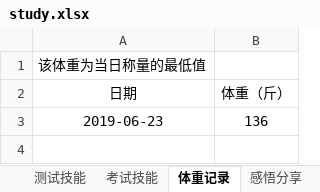
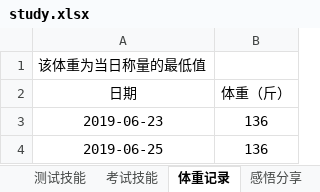
Before and after one commit to yhytest/test, an Excel workbook: study.xlsx, sheet 体重记录, drawn as a sheet; values as stored, in another font and other column widths than the file's, no borders; the diff names each change by its address in the sheet, - before the commit and + after, or states it on an @@ line.

```diff
--- a/study.xlsx (sheet 体重记录)
+++ b/study.xlsx (sheet 体重记录)
+row 4: 2019-06-25 | 136
```
Also changed, not shown: sheet 测试技能, sheet 每一天提交内容, sheet 感悟分享, 1 other file.
